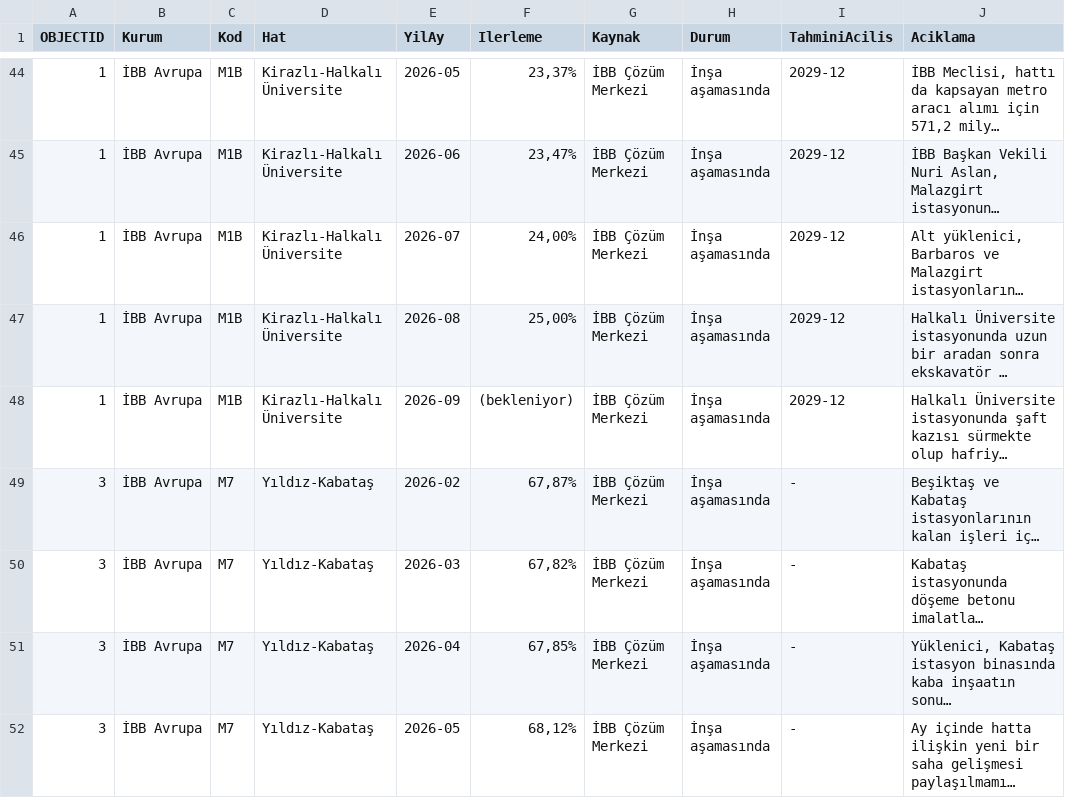
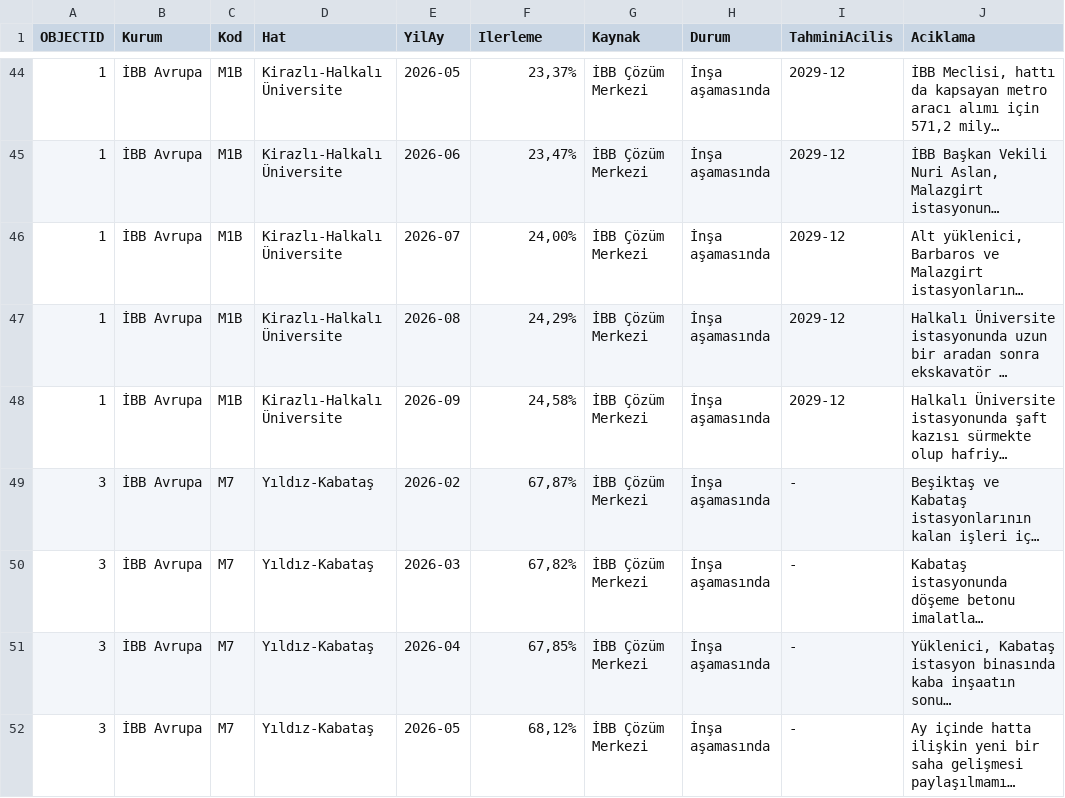
Before and after one commit to sefabarisozturk/metrometre-data, a CSV file: overlay.csv, drawn as a sheet; only a part is shown, gaps mark what is left out; long unchanged cells end in …; the diff names each change by its address in the sheet, - before the commit and + after, or states it on an @@ line.

```diff
--- a/overlay.csv
+++ b/overlay.csv
-F47 (Ilerleme): 25,00%
+F47 (Ilerleme): 24,29%
-F48 (Ilerleme): (bekleniyor)
+F48 (Ilerleme): 24,58%
```
